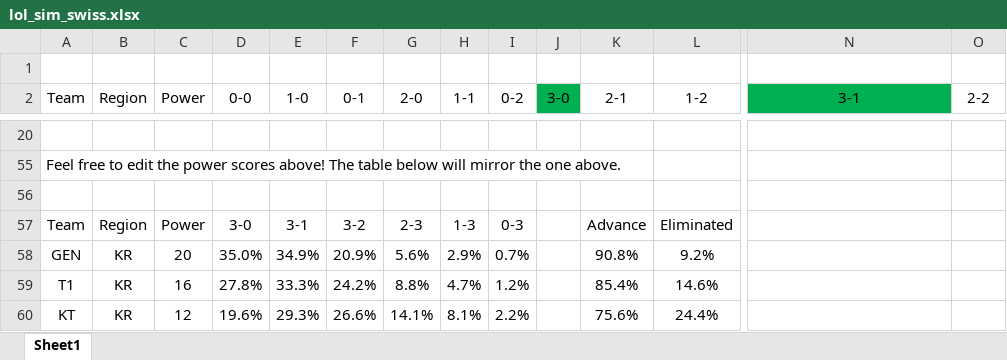
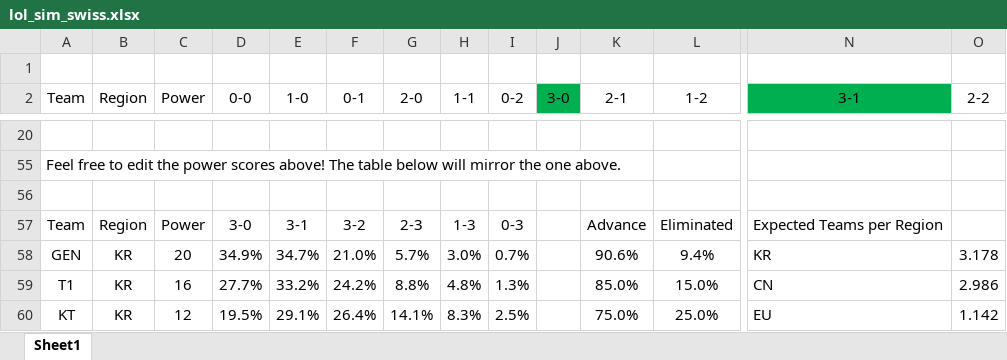
Before and after one commit to ChiefDelphi7/LoL2023SwissPredictions, an Excel workbook: lol_sim_swiss.xlsx, sheet Sheet1, drawn as a sheet; only a part is shown, gaps mark what is left out; values as stored, in another font and other column widths than the file's, no borders; conditional formats not drawn; the diff covers the shown part only; the diff names each change by its address in the sheet, - before the commit and + after, or states it on an @@ line.

Commit message:
Add files via upload
Small Power Score Updates.

```diff
--- a/lol_sim_swiss.xlsx (sheet Sheet1)
+++ b/lol_sim_swiss.xlsx (sheet Sheet1)
-N57 (3-1): (empty)
+N57 (3-1): Expected Teams per Region
-D58 (0-0): 35.0%
+D58 (0-0): 34.9%
-E58 (1-0): 34.9%
+E58 (1-0): 34.7%
-F58 (0-1): 20.9%
+F58 (0-1): 21.0%
-G58 (2-0): 5.6%
+G58 (2-0): 5.7%
-H58 (1-1): 2.9%
+H58 (1-1): 3.0%
-K58 (2-1): 90.8%
+K58 (2-1): 90.6%
-L58 (1-2): 9.2%
+L58 (1-2): 9.4%
-N58 (3-1): (empty)
+N58 (3-1): KR
-O58 (2-2): (empty)
+O58 (2-2): 3.178
-D59 (0-0): 27.8%
+D59 (0-0): 27.7%
-E59 (1-0): 33.3%
+E59 (1-0): 33.2%
-H59 (1-1): 4.7%
+H59 (1-1): 4.8%
-I59 (0-2): 1.2%
+I59 (0-2): 1.3%
-K59 (2-1): 85.4%
+K59 (2-1): 85.0%
-L59 (1-2): 14.6%
+L59 (1-2): 15.0%
-N59 (3-1): (empty)
+N59 (3-1): CN
-O59 (2-2): (empty)
+O59 (2-2): 2.986
-D60 (0-0): 19.6%
+D60 (0-0): 19.5%
-E60 (1-0): 29.3%
+E60 (1-0): 29.1%
-F60 (0-1): 26.6%
+F60 (0-1): 26.4%
-H60 (1-1): 8.1%
+H60 (1-1): 8.3%
-I60 (0-2): 2.2%
+I60 (0-2): 2.5%
-K60 (2-1): 75.6%
+K60 (2-1): 75.0%
-L60 (1-2): 24.4%
+L60 (1-2): 25.0%
-N60 (3-1): (empty)
+N60 (3-1): EU
-O60 (2-2): (empty)
+O60 (2-2): 1.142
```
Also changed, not shown: 20 added rows, 20 removed rows and 79 edited cells elsewhere in this sheet, hidden cells.
